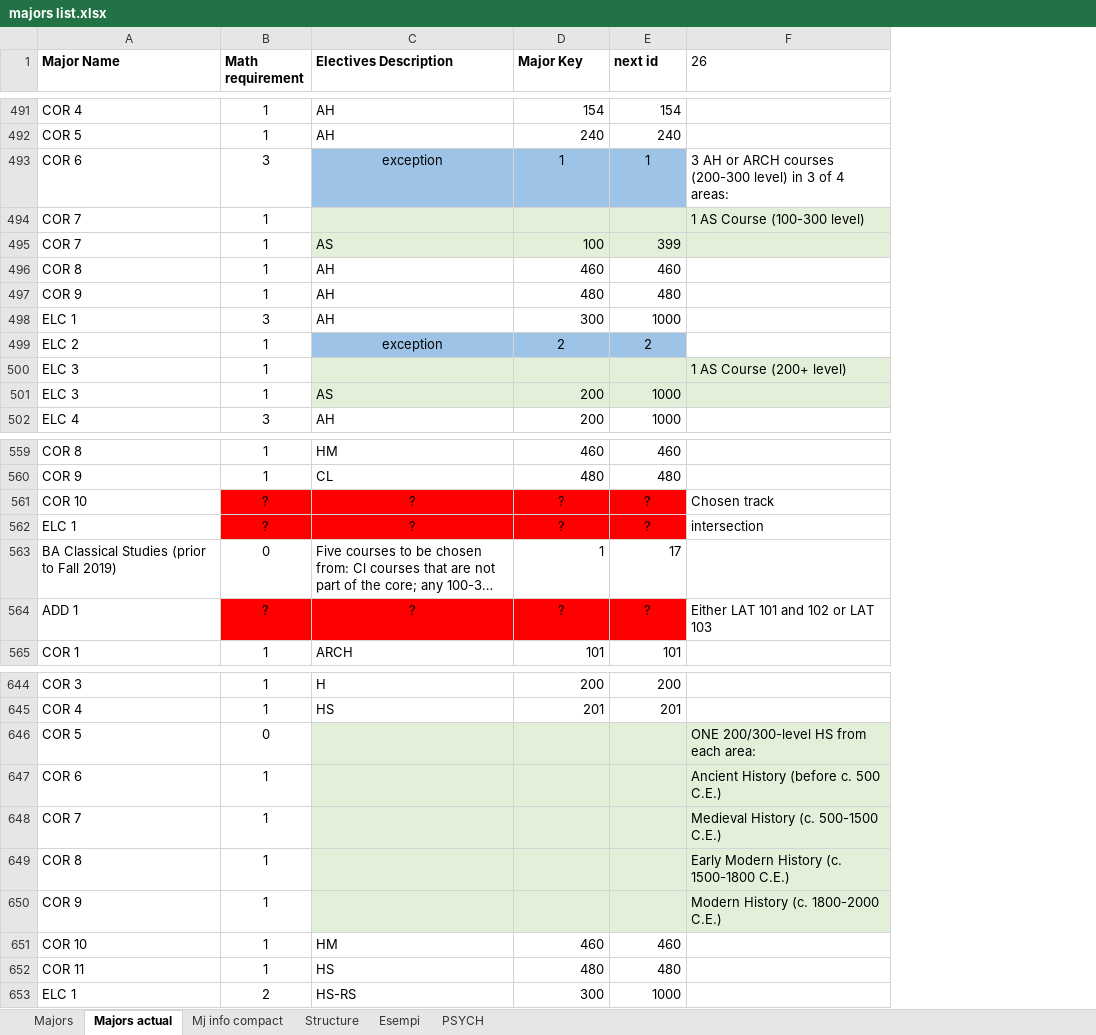
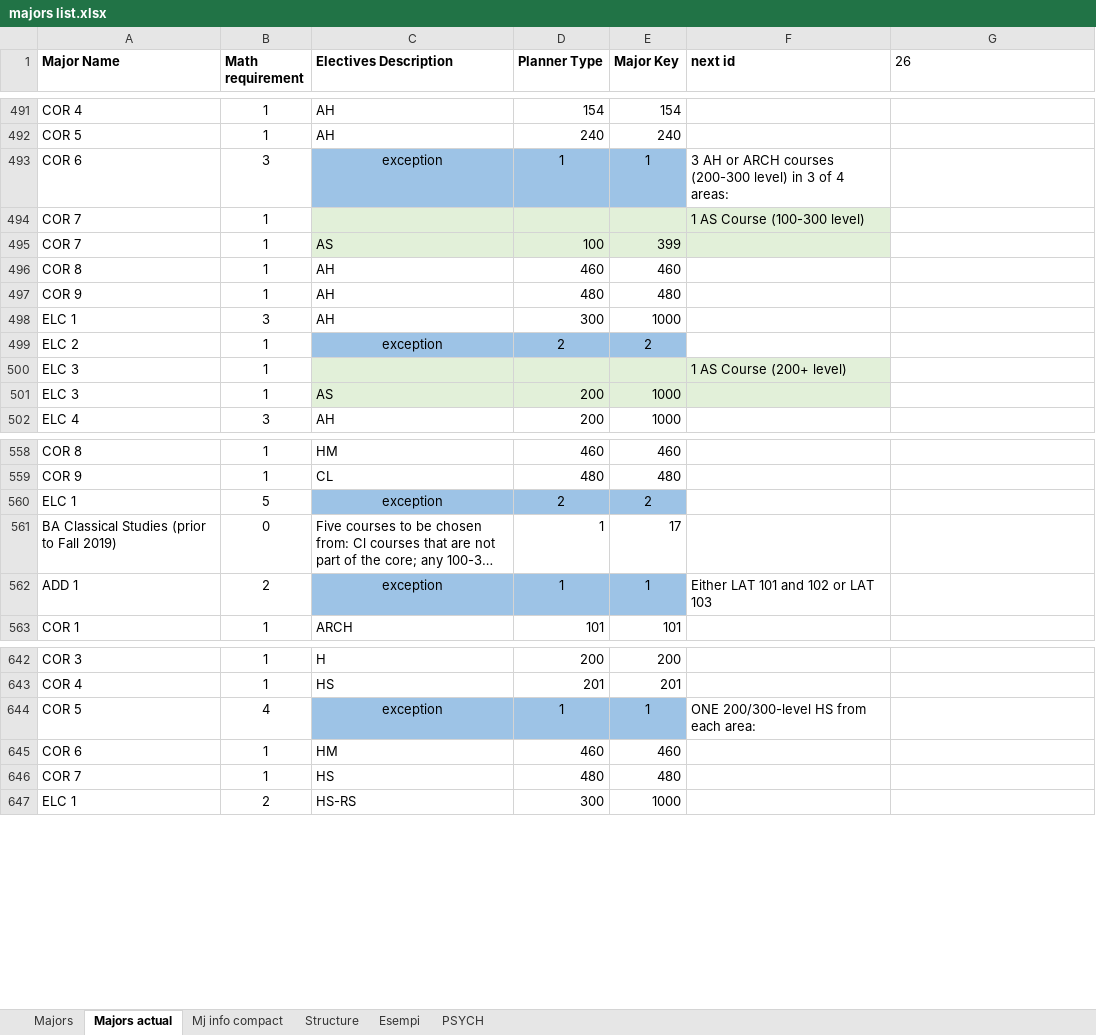
Before and after one commit to pangelini9/advising, an Excel workbook: prerequisites/trial prereq/execution_files/majors list.xlsx, sheet Majors actual, drawn as a sheet; only a part is shown, gaps mark what is left out; long unchanged cells end in …; values as stored, in another font and other column widths than the file's, no borders; conditional formats not drawn; removed rows and columns are numbered as before the commit, all else as after; the diff covers the shown part only; the diff names each change by its address in the sheet, - before the commit and + after, or states it on an @@ line.

Commit message:
Updated majors_list_creation.py and associated files

```diff
--- a/prerequisites/trial prereq/execution_files/majors list.xlsx (sheet Majors actual)
+++ b/prerequisites/trial prereq/execution_files/majors list.xlsx (sheet Majors actual)
+column F (next id), rows 493-500: 3 AH or ARCH courses (200-300 level) in 3 of 4 areas: | 1 AS Course (100-300 level) |  |  |  |  |  | 1 AS Course (200+ level)
-D1: Major Key
+D1: Planner Type
-E1: next id
+E1: Major Key
-G493 (26): 3 AH or ARCH courses (200-300 level) in 3 of 4 areas:
+G493 (26): (empty)
-G494 (26): 1 AS Course (100-300 level)
+G494 (26): (empty)
-G494:G495 fill: #E2F0D9
+G494:G495 fill: none
-G500 (26): 1 AS Course (200+ level)
+G500 (26): (empty)
-G500:G501 fill: #E2F0D9
+G500:G501 fill: none
-row 561: COR 10 | ? | ? | ? | ? | Chosen track
-row 562: ELC 1 | ? | ? | ? | ? | intersection
+row 560: ELC 1 | 5 | exception | 2 | 2
-row 564: ADD 1 | ? | ? | ? | ? | Either LAT 101 and 102 or LAT 103
+row 562: ADD 1 | 2 | exception | 1 | 1 | Either LAT 101 and 102 or LAT 103
-row 646: COR 5 | 0 |  |  |  | ONE 200/300-level HS from each area:
-row 647: COR 6 | 1 |  |  |  | Ancient History (before c. 500 C.E.)
-row 648: COR 7 | 1 |  |  |  | Medieval History (c. 500-1500 C.E.)
-row 649: COR 8 | 1 |  |  |  | Early Modern History (c. 1500-1800 C.E.)
-row 650: COR 9 | 1 |  |  |  | Modern History (c. 1800-2000 C.E.)
+row 644: COR 5 | 4 | exception | 1 | 1 | ONE 200/300-level HS from each area:
-A645 (Major Name): COR 10
+A645 (Major Name): COR 6
-A646 (Major Name): COR 11
+A646 (Major Name): COR 7
```
Also changed, not shown: 1 added row, 2 removed rows, 19 edited cells and cell formats elsewhere in this sheet, 2 other files.
